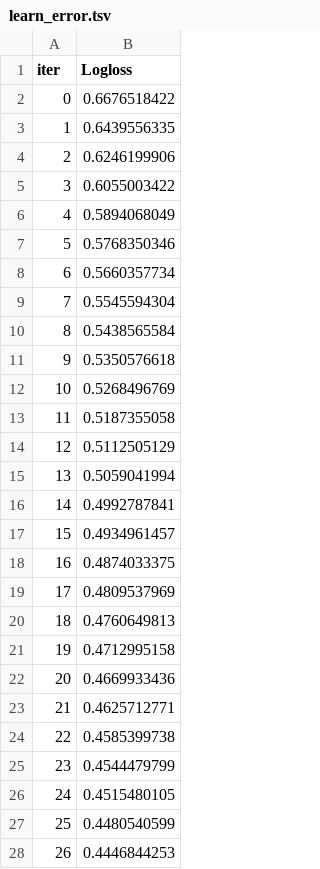
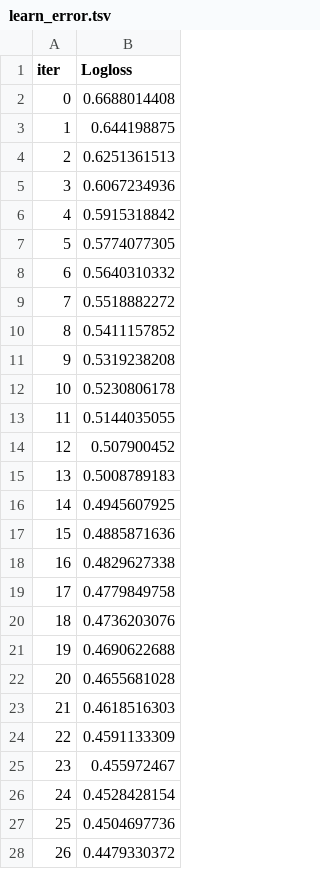
Before and after one commit to tanzrahman/Kaggle, a TSV file: Titanic/catboost_info/learn_error.tsv, drawn as a sheet; only a part is shown; the diff covers the shown part only.

```diff
--- a/Titanic/catboost_info/learn_error.tsv
+++ b/Titanic/catboost_info/learn_error.tsv
@@ -1,28 +1,28 @@
 iter	Logloss
-0	0.6676518422
-1	0.6439556335
-2	0.6246199906
-3	0.6055003422
-4	0.5894068049
-5	0.5768350346
-6	0.5660357734
-7	0.5545594304
-8	0.5438565584
-9	0.5350576618
-10	0.5268496769
-11	0.5187355058
-12	0.5112505129
-13	0.5059041994
-14	0.4992787841
-15	0.4934961457
-16	0.4874033375
-17	0.4809537969
-18	0.4760649813
-19	0.4712995158
-20	0.4669933436
-21	0.4625712771
-22	0.4585399738
-23	0.4544479799
-24	0.4515480105
-25	0.4480540599
-26	0.4446844253
+0	0.6688014408
+1	0.644198875
+2	0.6251361513
+3	0.6067234936
+4	0.5915318842
+5	0.5774077305
+6	0.5640310332
+7	0.5518882272
+8	0.5411157852
+9	0.5319238208
+10	0.5230806178
+11	0.5144035055
+12	0.507900452
+13	0.5008789183
+14	0.4945607925
+15	0.4885871636
+16	0.4829627338
+17	0.4779849758
+18	0.4736203076
+19	0.4690622688
+20	0.4655681028
+21	0.4618516303
+22	0.4591133309
+23	0.455972467
+24	0.4528428154
+25	0.4504697736
+26	0.4479330372
```
Also changed, not shown: 73 edited cells elsewhere in this file, Titanic/catboost_info/time_left.tsv, Titanic/result/cb.csv, 22 other files.
